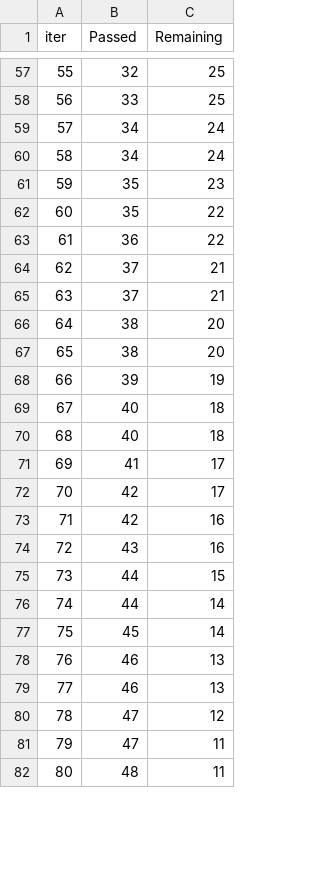
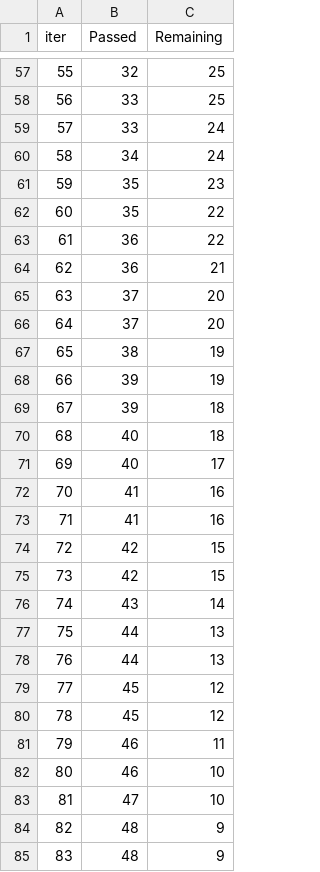
Before and after one commit to Amanhegde25/ML_Project, a TSV file: catboost_info/time_left.tsv, drawn as a sheet; only a part is shown, gaps mark what is left out; removed rows and columns are numbered as before the commit, all else as after; the diff covers the shown part only; the diff names each change by its address in the sheet, - before the commit and + after, or states it on an @@ line.

```diff
--- a/catboost_info/time_left.tsv
+++ b/catboost_info/time_left.tsv
@@ column A (iter) renumbered between rows 2 and 101 @@
-B59 (Passed): 34
+B59 (Passed): 33
+row 64: 62 | 36 | 21
-C65:C66 (Remaining): 21
+C65:C66 (Remaining): 20
-C67 (Remaining): 20
+C67 (Remaining): 19
-row 67: 65 | 38 | 20
+row 69: 67 | 39 | 18
-C71 (Remaining): 18
+C71 (Remaining): 17
-C72 (Remaining): 17
+C72 (Remaining): 16
+row 73: 71 | 41 | 16
-C74 (Remaining): 17
+C74 (Remaining): 15
-C75 (Remaining): 16
+C75 (Remaining): 15
-C76 (Remaining): 16
+C76 (Remaining): 14
-C77 (Remaining): 15
+C77 (Remaining): 13
-C78 (Remaining): 14
+C78 (Remaining): 13
-C79 (Remaining): 14
+C79 (Remaining): 12
+row 80: 78 | 45 | 12
-C81 (Remaining): 13
+C81 (Remaining): 11
-C82 (Remaining): 13
+C82 (Remaining): 10
-C83 (Remaining): 12
+C83 (Remaining): 10
-row 81: 79 | 47 | 11
-C84 (Remaining): 11
+C84 (Remaining): 9
+row 85: 83 | 48 | 9
```
Also changed, not shown: 10 added rows, 13 removed rows and 50 edited cells elsewhere in this file, 5 other files.
